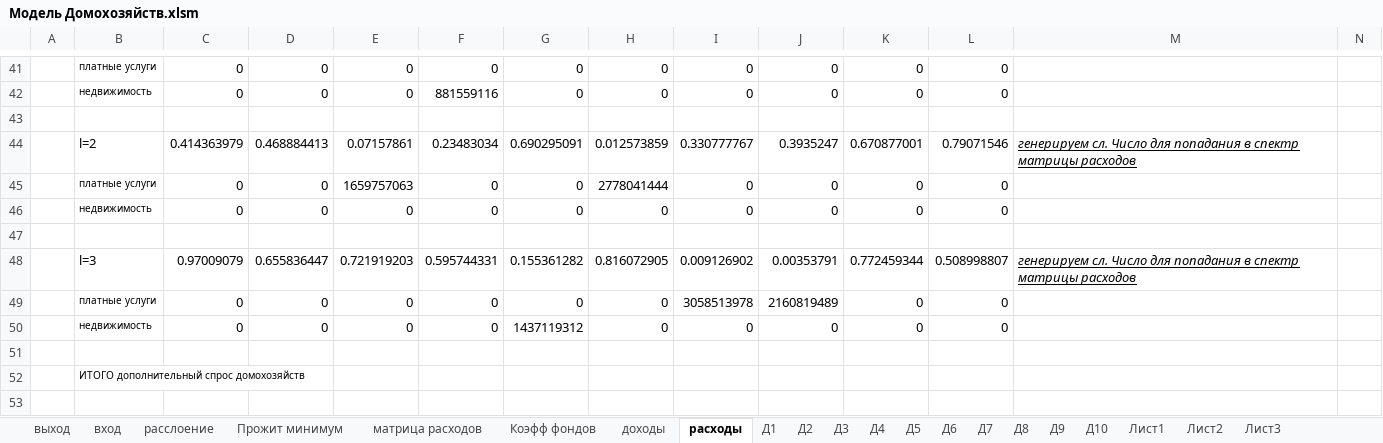
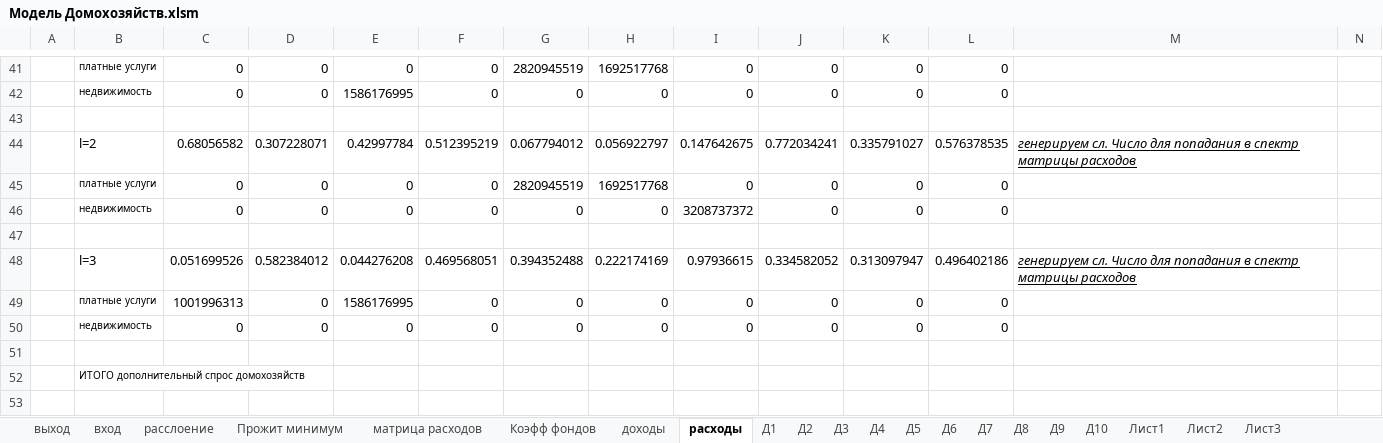
Before and after one commit to Dartalexg/Diplon-Delphi, an Excel workbook: Win32/Debug/Модель/Модель Домохозяйств.xlsm, sheet расходы, drawn as a sheet; only a part is shown, gaps mark what is left out; values as stored, in another font and other column widths than the file's, no borders; charts and pictures not drawn; removed rows and columns are numbered as before the commit, all else as after; rows hold the shown columns only; the diff covers the shown part only; the diff names each change by its address in the sheet, - before the commit and + after, or states it on an @@ line.

```diff
--- a/Win32/Debug/Модель/Модель Домохозяйств.xlsm (sheet расходы)
+++ b/Win32/Debug/Модель/Модель Домохозяйств.xlsm (sheet расходы)
-G41: 0
+G41: 2820945519
-H41: 0
+H41: 1692517768
-E42: 0
+E42: 1586176995
-F42: 881559116
+F42: 0
+row 44:  | l=2 | 0.68056582 | 0.307228071 | 0.42997784 | 0.512395219 | 0.067794012 | 0.056922797 | 0.147642675 | 0.772034241 | 0.335791027 | 0.576378535 | генерируем сл. Число для попадания в спектр матрицы расходов
+row 45:  | платные услуги | 0 | 0 | 0 | 0 | 2820945519 | 1692517768 | 0 | 0 | 0 | 0
+row 46:  | недвижимость | 0 | 0 | 0 | 0 | 0 | 0 | 3208737372 | 0 | 0 | 0
-row 47:  | l=2 | 0.414363979 | 0.468884413 | 0.07157861 | 0.23483034 | 0.690295091 | 0.012573859 | 0.330777767 | 0.3935247 | 0.670877001 | 0.79071546 | генерируем сл. Число для попадания в спектр матрицы расходов
+row 47: (empty)
+row 48:  | l=3 | 0.051699526 | 0.582384012 | 0.044276208 | 0.469568051 | 0.394352488 | 0.222174169 | 0.97936615 | 0.334582052 | 0.313097947 | 0.496402186 | генерируем сл. Число для попадания в спектр матрицы расходов
-C49: 0
+C49: 1001996313
-E49: 1659757063
+E49: 1586176995
-H49: 2778041444
+H49: 0
-row 47: (empty)
-row 48:  | l=3 | 0.97009079 | 0.655836447 | 0.721919203 | 0.595744331 | 0.155361282 | 0.816072905 | 0.009126902 | 0.00353791 | 0.772459344 | 0.508998807 | генерируем сл. Число для попадания в спектр матрицы расходов
-row 49:  | платные услуги | 0 | 0 | 0 | 0 | 0 | 0 | 3058513978 | 2160819489 | 0 | 0
-row 50:  | недвижимость | 0 | 0 | 0 | 0 | 1437119312 | 0 | 0 | 0 | 0 | 0
```
Also changed, not shown: 16 added rows, 16 removed rows and 14 edited cells elsewhere in this sheet, sheet доходы, sheet Д1, sheet Д5, sheet Д10, sheet Д4, sheet Д7, 5 more sheets, formulas that keep their value, Win32/Debug/Модель/Модель_Соц_сфера.xlsx, Win32/Debug/Модель/темпы роста сравнение.xlsx, 37 other files.
